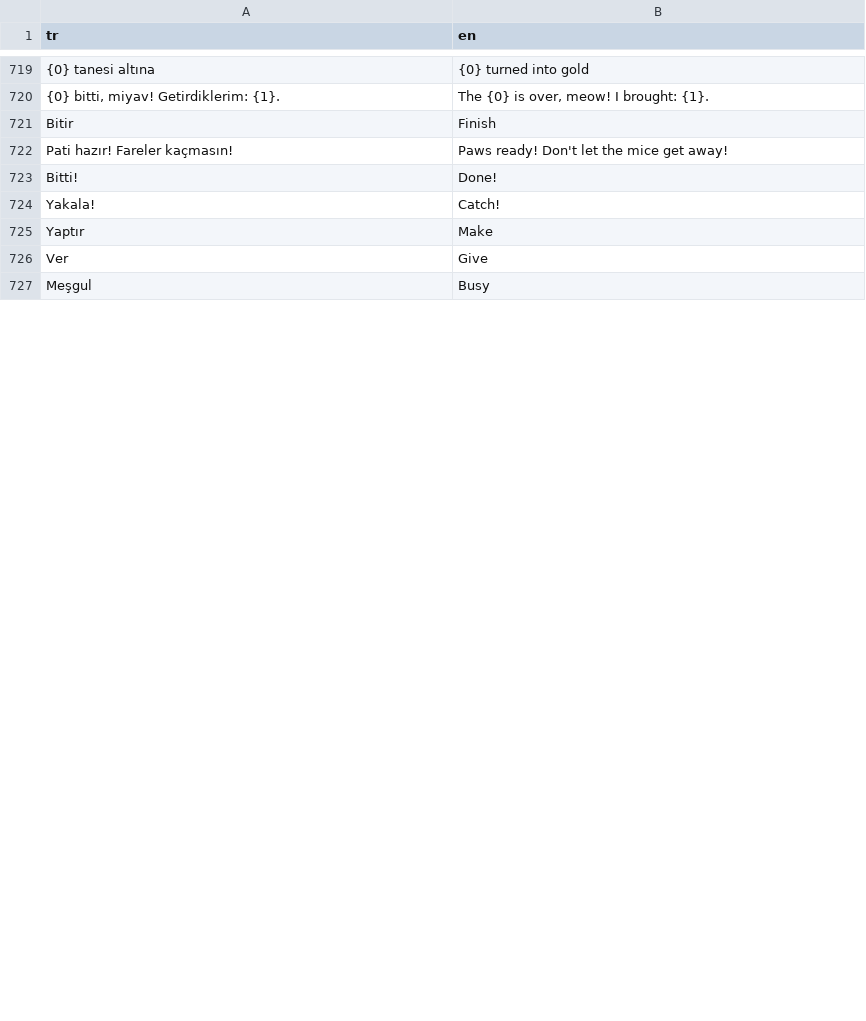
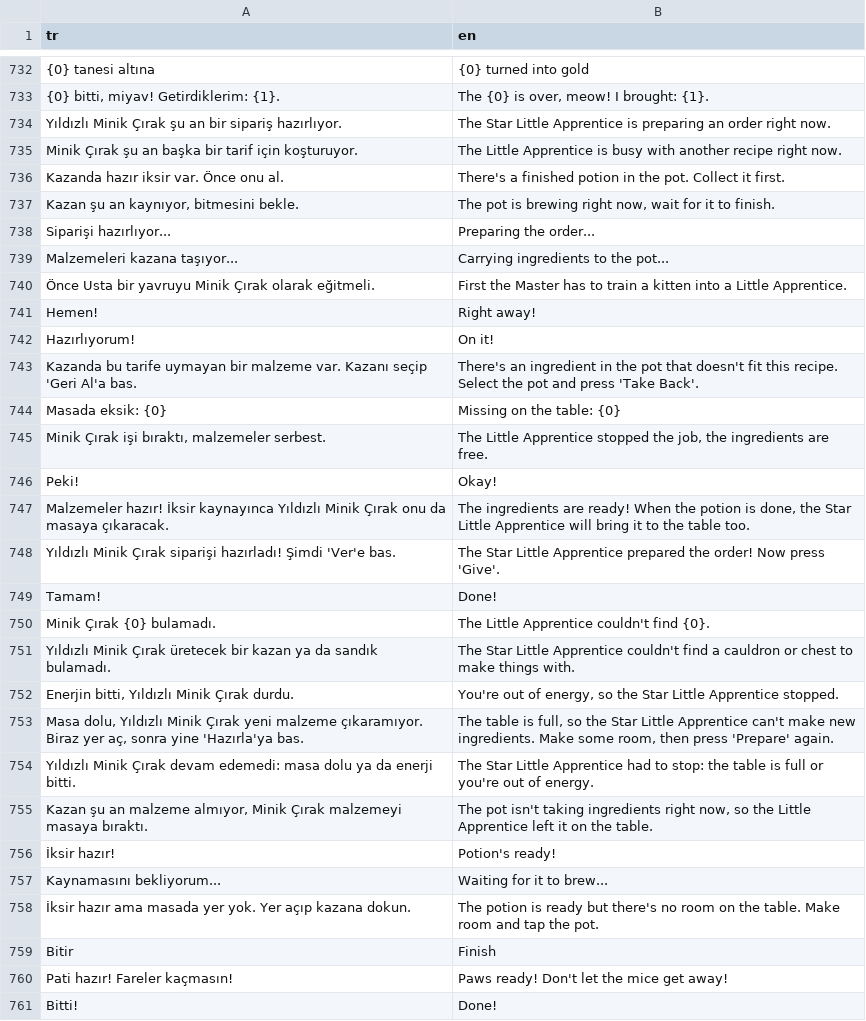
Before and after one commit to ddenizea/KaraPati, a CSV file: Assets/Resources/Lang/strings.csv, drawn as a sheet; only a part is shown, gaps mark what is left out; the shorter side is filled out with more unchanged rows; the diff covers the shown part only; the diff names each change by its address in the sheet, - before the commit and + after, or states it on an @@ line.

```diff
--- a/Assets/Resources/Lang/strings.csv
+++ b/Assets/Resources/Lang/strings.csv
+row 734: Yıldızlı Minik Çırak şu an bir sipariş hazırlıyor. | The Star Little Apprentice is preparing an order right now.
@@ row 694 moved to row 735: Minik Çırak şu an başka bir tarif için k… @@
@@ row 695 moved to row 736: Kazanda hazır iksir var. Önce onu al. @@
@@ row 696 moved to row 737: Kazan şu an kaynıyor, bitmesini bekle. @@
+row 738: Siparişi hazırlıyor... | Preparing the order...
@@ row 529 moved to row 739: Malzemeleri kazana taşıyor... @@
@@ row 693 moved to row 740: Önce Usta bir yavruyu Minik Çırak olarak… @@
+row 741: Hemen! | Right away!
+row 742: Hazırlıyorum! | On it!
@@ row 697 moved to row 743: Kazanda bu tarife uymayan bir malzeme va… @@
@@ row 698 moved to row 744: Masada eksik: {0} @@
@@ row 692 moved to row 745: Minik Çırak işi bıraktı, malzemeler serb… @@
+row 746: Peki! | Okay!
+row 747: Malzemeler hazır! İksir kaynayınca Yıldızlı Minik Çırak onu da masaya çıkaracak. | The ingredients are ready! When the potion is done, the Star Little Apprentice will bring it to the table too.
+row 748: Yıldızlı Minik Çırak siparişi hazırladı! Şimdi 'Ver'e bas. | The Star Little Apprentice prepared the order! Now press 'Give'.
+row 749: Tamam! | Done!
@@ row 699 moved to row 750: Minik Çırak {0} bulamadı. @@
+row 751: Yıldızlı Minik Çırak üretecek bir kazan ya da sandık bulamadı. | The Star Little Apprentice couldn't find a cauldron or chest to make things with.
+row 752: Enerjin bitti, Yıldızlı Minik Çırak durdu. | You're out of energy, so the Star Little Apprentice stopped.
+row 753: Masa dolu, Yıldızlı Minik Çırak yeni malzeme çıkaramıyor. Biraz yer aç, sonra yine 'Hazırla'ya bas. | The table is full, so the Star Little Apprentice can't make new ingredients. Make some room, then press 'Prepare' again.
+row 754: Yıldızlı Minik Çırak devam edemedi: masa dolu ya da enerji bitti. | The Star Little Apprentice had to stop: the table is full or you're out of energy.
@@ row 700 moved to row 755: Kazan şu an malzeme almıyor, Minik Çırak… @@
+row 756: İksir hazır! | Potion's ready!
+row 757: Kaynamasını bekliyorum... | Waiting for it to brew...
+row 758: İksir hazır ama masada yer yok. Yer açıp kazana dokun. | The potion is ready but there's no room on the table. Make room and tap the pot.
```
Also changed, not shown: 27 added rows, 1 removed row and 3 moved rows elsewhere in this file, 14 other files.
